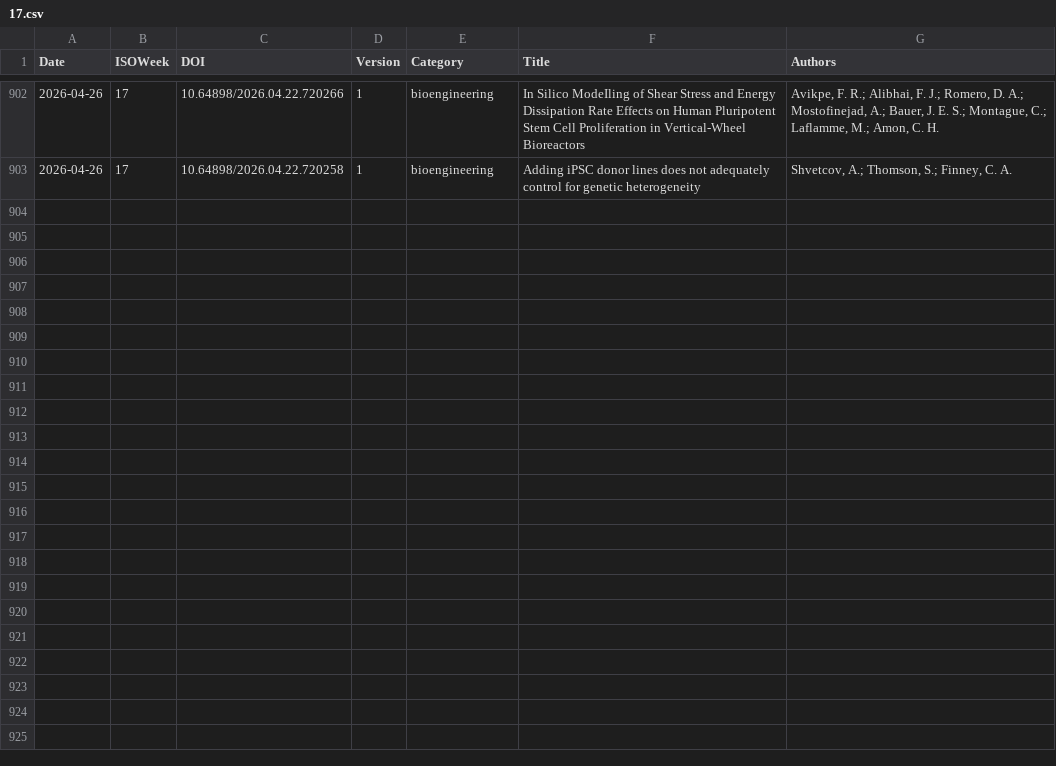
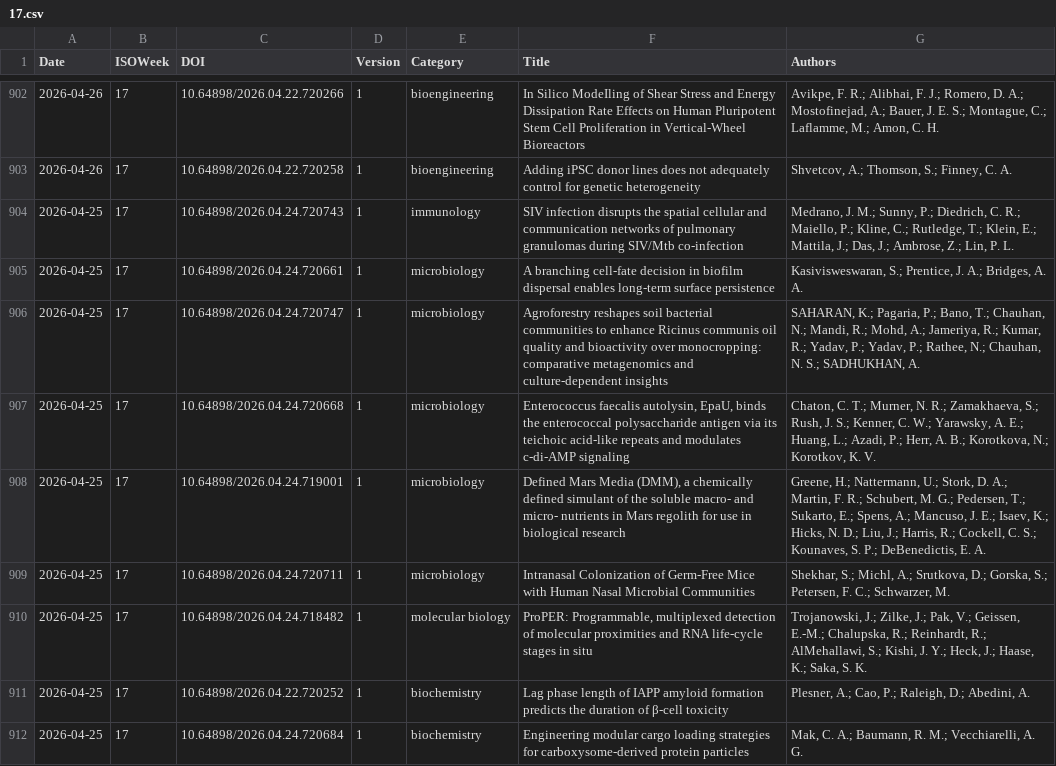
Before and after one commit to Lambda-Biolab/gha-rxiv-feed-action, a CSV file: data/2026/17.csv, drawn as a sheet; only a part is shown, gaps mark what is left out; the diff covers the shown part only; the diff names each change by its address in the sheet, - before the commit and + after, or states it on an @@ line.

```diff
--- a/data/2026/17.csv
+++ b/data/2026/17.csv
+row 904: 2026-04-25 | 17 | 10.64898/2026.04.24.720743 | 1 | immunology | SIV infection disrupts the spatial cellular and communication networks of pulmonary granulomas during SIV/Mtb co-infection | Medrano, J. M.; Sunny, P.; Diedrich, C. R.; Maiello, P.; Kline, C.; Rutledge, T.; Klein, E.; Mattila, J.; Das, J.; Ambrose, Z.; Lin, P. L.
+row 905: 2026-04-25 | 17 | 10.64898/2026.04.24.720661 | 1 | microbiology | A branching cell-fate decision in biofilm dispersal enables long-term surface persistence | Kasivisweswaran, S.; Prentice, J. A.; Bridges, A. A.
+row 906: 2026-04-25 | 17 | 10.64898/2026.04.24.720747 | 1 | microbiology | Agroforestry reshapes soil bacterial communities to enhance Ricinus communis oil quality and bioactivity over monocropping: comparative metagenomics and culture-dependent insights | SAHARAN, K.; Pagaria, P.; Bano, T.; Chauhan, N.; Mandi, R.; Mohd, A.; Jameriya, R.; Kumar, R.; Yadav, P.; Yadav, P.; Rathee, N.; Chauhan, N. S.; SADHUKHAN, A.
+row 907: 2026-04-25 | 17 | 10.64898/2026.04.24.720668 | 1 | microbiology | Enterococcus faecalis autolysin, EpaU, binds the enterococcal polysaccharide antigen via its teichoic acid-like repeats and modulates c-di-AMP signaling | Chaton, C. T.; Murner, N. R.; Zamakhaeva, S.; Rush, J. S.; Kenner, C. W.; Yarawsky, A. E.; Huang, L.; Azadi, P.; Herr, A. B.; Korotkova, N.; Korotkov, K. V.
+row 908: 2026-04-25 | 17 | 10.64898/2026.04.24.719001 | 1 | microbiology | Defined Mars Media (DMM), a chemically defined simulant of the soluble macro- and micro- nutrients in Mars regolith for use in biological research | Greene, H.; Nattermann, U.; Stork, D. A.; Martin, F. R.; Schubert, M. G.; Pedersen, T.; Sukarto, E.; Spens, A.; Mancuso, J. E.; Isaev, K.; Hicks, N. D.; Liu, J.; Harris, R.; Cockell, C. S.; Kounaves, S. P.; DeBenedictis, E. A.
+row 909: 2026-04-25 | 17 | 10.64898/2026.04.24.720711 | 1 | microbiology | Intranasal Colonization of Germ-Free Mice with Human Nasal Microbial Communities | Shekhar, S.; Michl, A.; Srutkova, D.; Gorska, S.; Petersen, F. C.; Schwarzer, M.
+row 910: 2026-04-25 | 17 | 10.64898/2026.04.24.718482 | 1 | molecular biology | ProPER: Programmable, multiplexed detection of molecular proximities and RNA life-cycle stages in situ | Trojanowski, J.; Zilke, J.; Pak, V.; Geissen, E.-M.; Chalupska, R.; Reinhardt, R.; AlMehallawi, S.; Kishi, J. Y.; Heck, J.; Haase, K.; Saka, S. K.
+row 911: 2026-04-25 | 17 | 10.64898/2026.04.22.720252 | 1 | biochemistry | Lag phase length of IAPP amyloid formation predicts the duration of β-cell toxicity | Plesner, A.; Cao, P.; Raleigh, D.; Abedini, A.
+row 912: 2026-04-25 | 17 | 10.64898/2026.04.24.720684 | 1 | biochemistry | Engineering modular cargo loading strategies for carboxysome-derived protein particles | Mak, C. A.; Baumann, R. M.; Vecchiarelli, A. G.
```
Also changed, not shown: 8 added rows elsewhere in this file, 1 other file.
